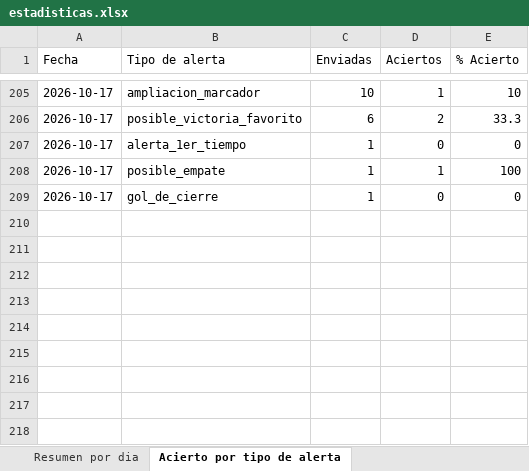
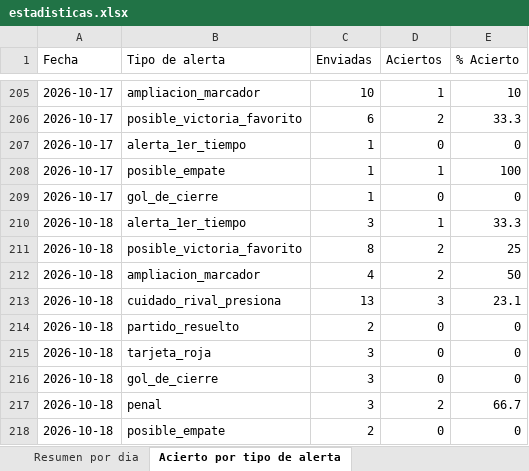
Before and after one commit to erikolivo/alertas-apuestas-espn, an Excel workbook: data/estadisticas.xlsx, sheet Acierto por tipo de alerta, drawn as a sheet; only a part is shown, gaps mark what is left out; values as stored, in another font and other column widths than the file's, no borders; the diff names each change by its address in the sheet, - before the commit and + after, or states it on an @@ line.

```diff
--- a/data/estadisticas.xlsx (sheet Acierto por tipo de alerta)
+++ b/data/estadisticas.xlsx (sheet Acierto por tipo de alerta)
+row 210: 2026-10-18 | alerta_1er_tiempo | 3 | 1 | 33.3
+row 211: 2026-10-18 | posible_victoria_favorito | 8 | 2 | 25
+row 212: 2026-10-18 | ampliacion_marcador | 4 | 2 | 50
+row 213: 2026-10-18 | cuidado_rival_presiona | 13 | 3 | 23.1
+row 214: 2026-10-18 | partido_resuelto | 2 | 0 | 0
+row 215: 2026-10-18 | tarjeta_roja | 3 | 0 | 0
+row 216: 2026-10-18 | gol_de_cierre | 3 | 0 | 0
+row 217: 2026-10-18 | penal | 3 | 2 | 66.7
+row 218: 2026-10-18 | posible_empate | 2 | 0 | 0
```
Also changed, not shown: sheet Resultados diarios, sheet Resumen por dia, 5 other files.
